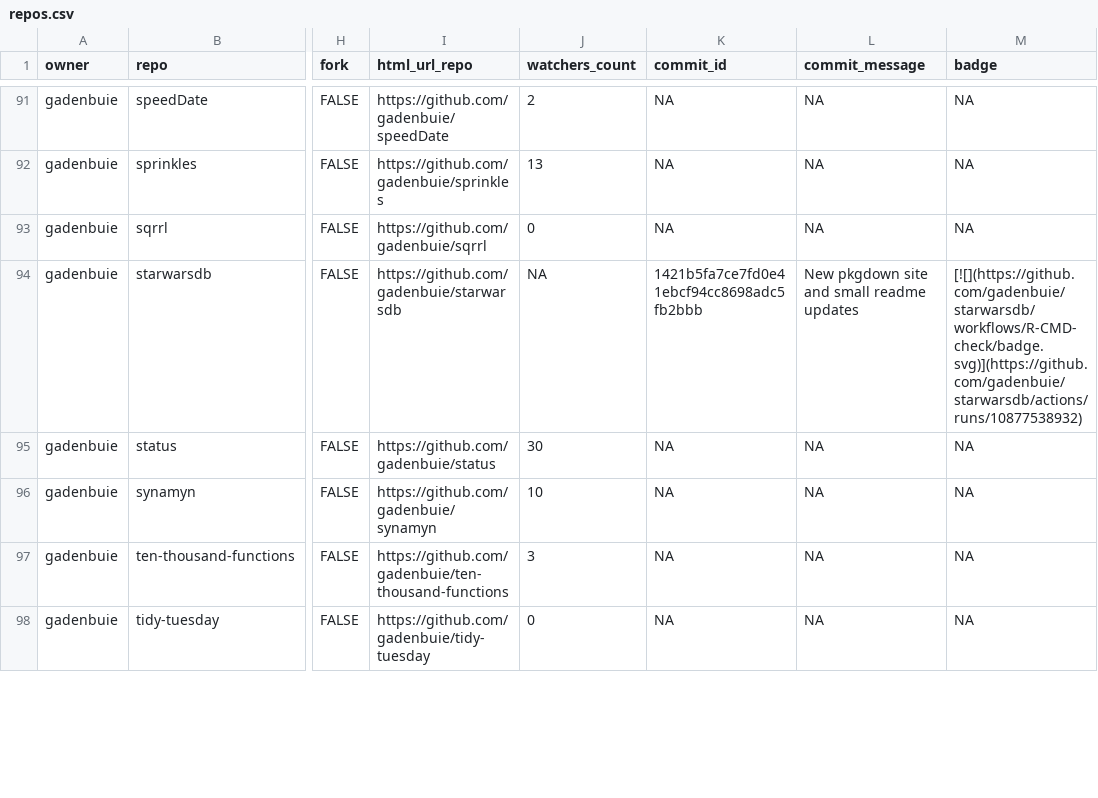
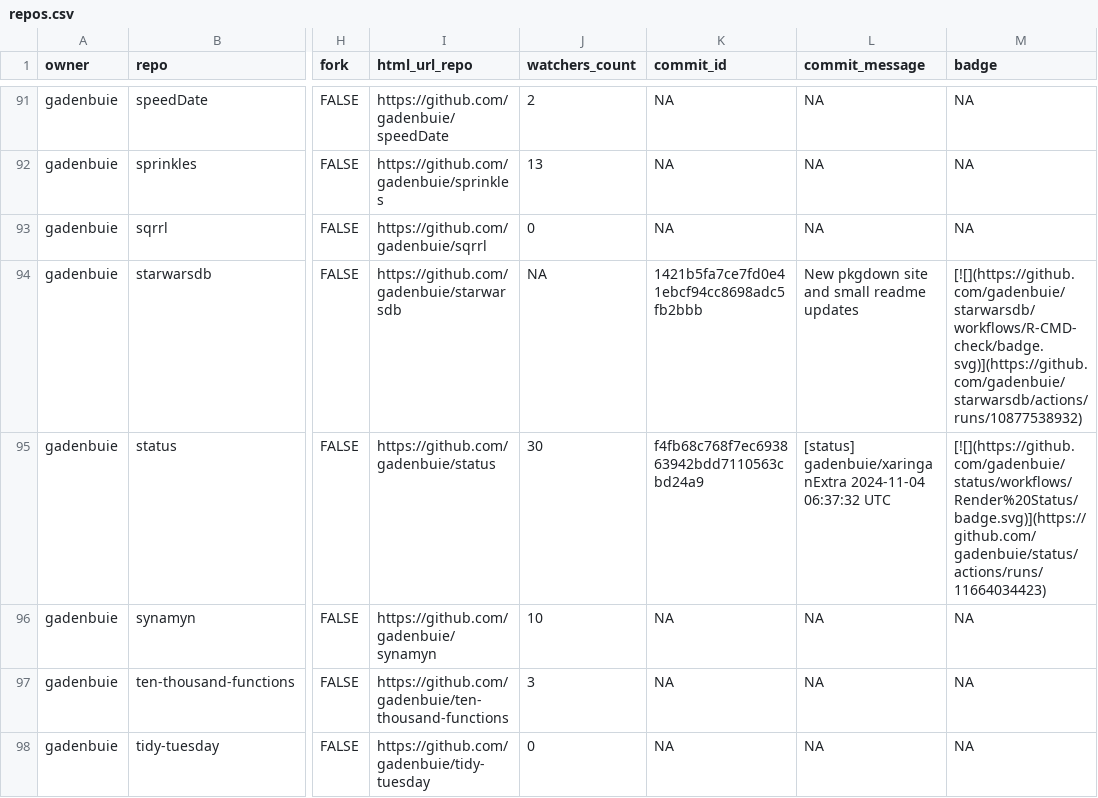
Before and after one commit to jimbrig/status, a CSV file: repos.csv, drawn as a sheet; only a part is shown, gaps mark what is left out; the diff covers the shown part only; the diff names each change by its address in the sheet, - before the commit and + after, or states it on an @@ line.

```diff
--- a/repos.csv
+++ b/repos.csv
-K95 (commit_id): NA
+K95 (commit_id): f4fb68c768f7ec693863942bdd7110563cbd24a9
-L95 (commit_message): NA
+L95 (commit_message): [status] gadenbuie/xaringanExtra 2024-11-04 06:37:32 UTC
-M95 (badge): NA
+M95 (badge): [![](https://github.com/gadenbuie/status/workflows/Render%20Status/badge.svg)](https://github.com/gadenbuie/status/actions/runs/11664034423)
```
Also changed, not shown: 13 edited cells elsewhere in this file, 2 other files.
